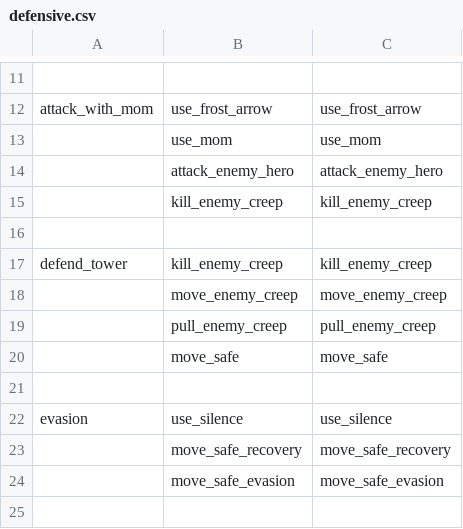
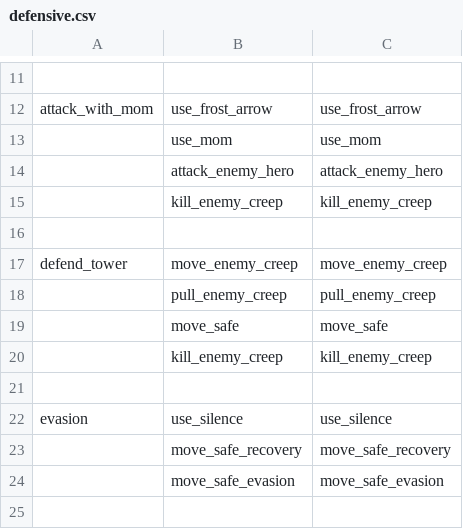
Before and after one commit to ellysh/dota2-oma-bots, a CSV file: generator/database/csv/defensive.csv, drawn as a sheet; only a part is shown, gaps mark what is left out.

Commit message:
Fix the pulling enemy creeps move

```diff
--- a/generator/database/csv/defensive.csv
+++ b/generator/database/csv/defensive.csv
@@ -16,6 +16,6 @@ attack_with_mom;use_frost_arrow;use_frost_arrow
 ;;
-defend_tower;kill_enemy_creep;kill_enemy_creep
-;move_enemy_creep;move_enemy_creep
+defend_tower;move_enemy_creep;move_enemy_creep
 ;pull_enemy_creep;pull_enemy_creep
 ;move_safe;move_safe
+;kill_enemy_creep;kill_enemy_creep
 ;;
```
Also changed, not shown: 10 other files.
